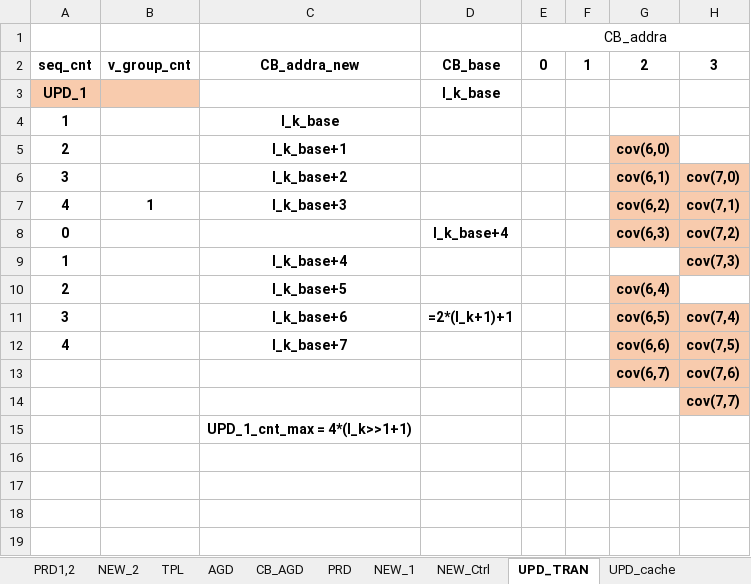
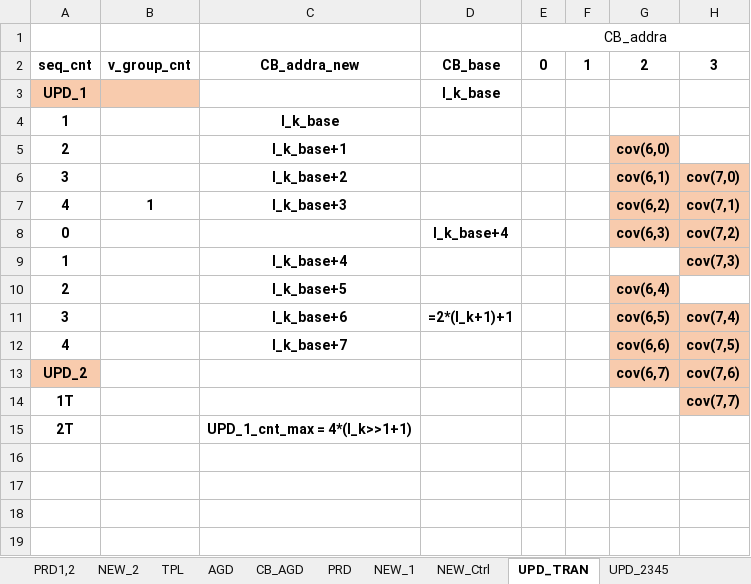
Before and after one commit to olokevin/EKF-SLAM-RTL, an Excel workbook: EKF-SLAM时序图.xlsx, sheet UPD_TRAN, drawn as a sheet; only a part is shown; values as stored, in another font and other column widths than the file's, no borders; the diff names each change by its address in the sheet, - before the commit and + after, or states it on an @@ line.

```diff
--- a/EKF-SLAM时序图.xlsx (sheet UPD_TRAN)
+++ b/EKF-SLAM时序图.xlsx (sheet UPD_TRAN)
-A13: (empty)
+A13: UPD_2
-A13 fill: none
+A13 fill: #F8CBAD
-A14: (empty)
+A14: 1T
-A15: (empty)
+A15: 2T
```
Also changed, not shown: sheet UPD_cache, other sheet tabs, 3 other files.
